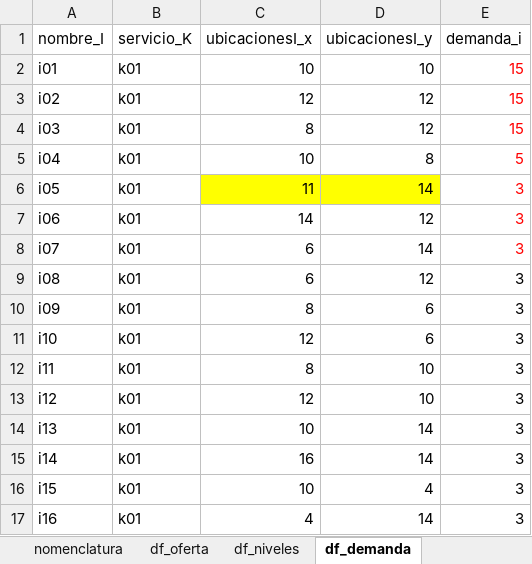
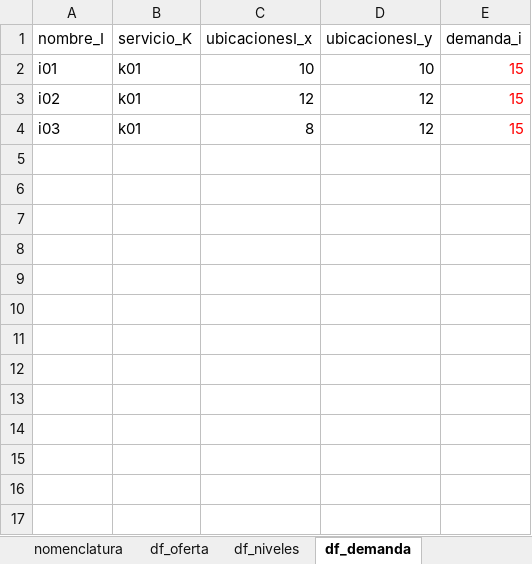
Before and after one commit to edgarduarteforero/HCNDP-CAIE, an Excel workbook: data/red_original/datos_i16_j10_k10_base.xlsx, sheet df_demanda, drawn as a sheet; values as stored, in another font and other column widths than the file's, no borders; the diff names each change by its address in the sheet, - before the commit and + after, or states it on an @@ line.

```diff
--- a/data/red_original/datos_i16_j10_k10_base.xlsx (sheet df_demanda)
+++ b/data/red_original/datos_i16_j10_k10_base.xlsx (sheet df_demanda)
@@ row 5 hidden: i04 | k01 | 10 | 8 | 5 @@
@@ row 6 hidden: i05 | k01 | 11 | 14 | 3 @@
@@ row 7 hidden: i06 | k01 | 14 | 12 | 3 @@
@@ row 8 hidden: i07 | k01 | 6 | 14 | 3 @@
@@ row 9 hidden: i08 | k01 | 6 | 12 | 3 @@
@@ row 10 hidden: i09 | k01 | 8 | 6 | 3 @@
@@ row 11 hidden: i10 | k01 | 12 | 6 | 3 @@
@@ row 12 hidden: i11 | k01 | 8 | 10 | 3 @@
@@ row 13 hidden: i12 | k01 | 12 | 10 | 3 @@
@@ row 14 hidden: i13 | k01 | 10 | 14 | 3 @@
@@ row 15 hidden: i14 | k01 | 16 | 14 | 3 @@
@@ row 16 hidden: i15 | k01 | 10 | 4 | 3 @@
@@ row 17 hidden: i16 | k01 | 4 | 14 | 3 @@
```
Also changed, not shown: 5 other files.
